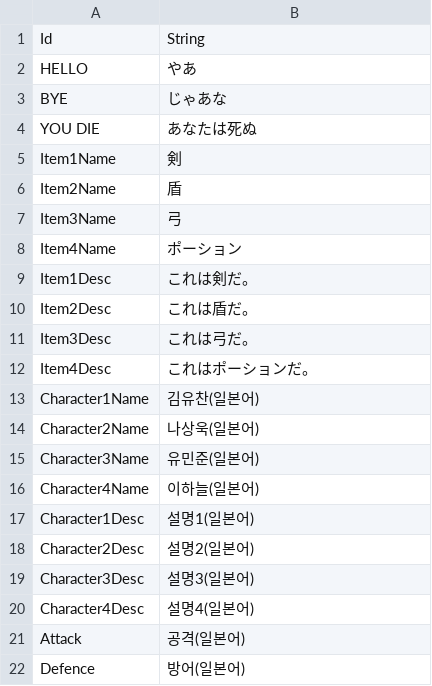
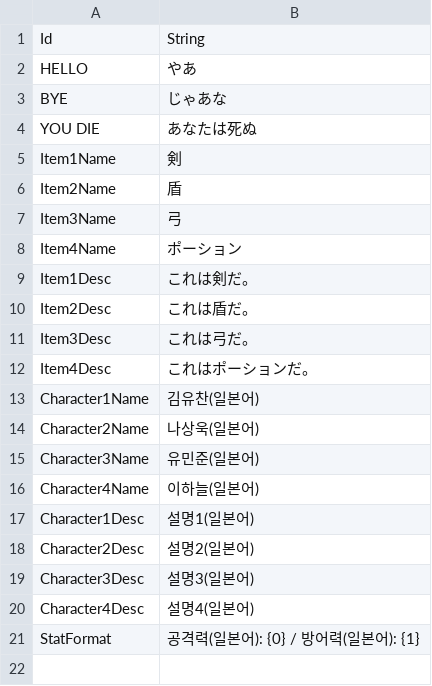
Before and after one commit to Devel-Rocket-ClassRoom/unity-file-ui-study-muchan918, a CSV file: Assets/Resources/DataTables/StringTableJp.csv, drawn as a sheet.

```diff
--- a/Assets/Resources/DataTables/StringTableJp.csv
+++ b/Assets/Resources/DataTables/StringTableJp.csv
@@ -20,3 +20,2 @@ Character3Desc,설명3(일본어)
 Character4Desc,설명4(일본어)
-Attack,공격(일본어)
-Defence,방어(일본어)
+StatFormat,"공격력(일본어): {0} / 방어력(일본어): {1}"
```
Also changed, not shown: Assets/Resources/DataTables/StringTableEn.csv, Assets/Resources/DataTables/StringTableKr.csv, 4 other files.
